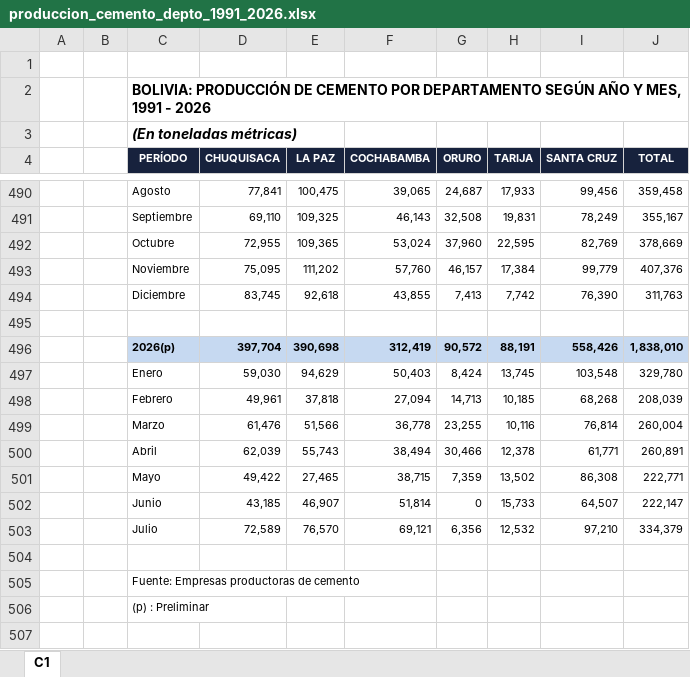
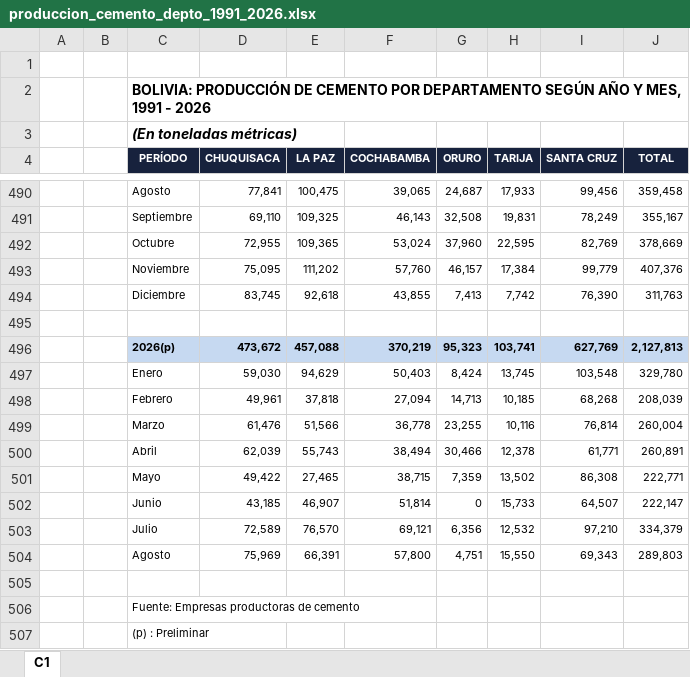
Before and after one commit to Centro-de-Estudios-POPULI/populi-actividad-economica, an Excel workbook: datos/indicadores_adelantados/cemento/produccion_cemento_depto_1991_2026.xlsx, sheet C1, drawn as a sheet; only a part is shown, gaps mark what is left out; values as stored, in another font and other column widths than the file's, no borders; charts and pictures not drawn; removed rows and columns are numbered as before the commit, all else as after; the diff names each change by its address in the sheet, - before the commit and + after, or states it on an @@ line.

```diff
--- a/datos/indicadores_adelantados/cemento/produccion_cemento_depto_1991_2026.xlsx (sheet C1)
+++ b/datos/indicadores_adelantados/cemento/produccion_cemento_depto_1991_2026.xlsx (sheet C1)
-row 496:  |  | 2026(p) | 397,704 | 390,698 | 312,419 | 90,572 | 88,191 | 558,426 | 1,838,010
+row 496:  |  | 2026(p) | 473,672 | 457,088 | 370,219 | 95,323 | 103,741 | 627,769 | 2,127,813
+row 504:  |  | Agosto | 75,969 | 66,391 | 57,800 | 4,751 | 15,550 | 69,343 | 289,803
```
Also changed, not shown: datos/indicadores_adelantados/cemento/consumo_cemento_depto_2000_2026.xlsx, datos/indicadores_adelantados/cemento/ventas_cemento_depto_1991_2026.xlsx, 2 other files.
